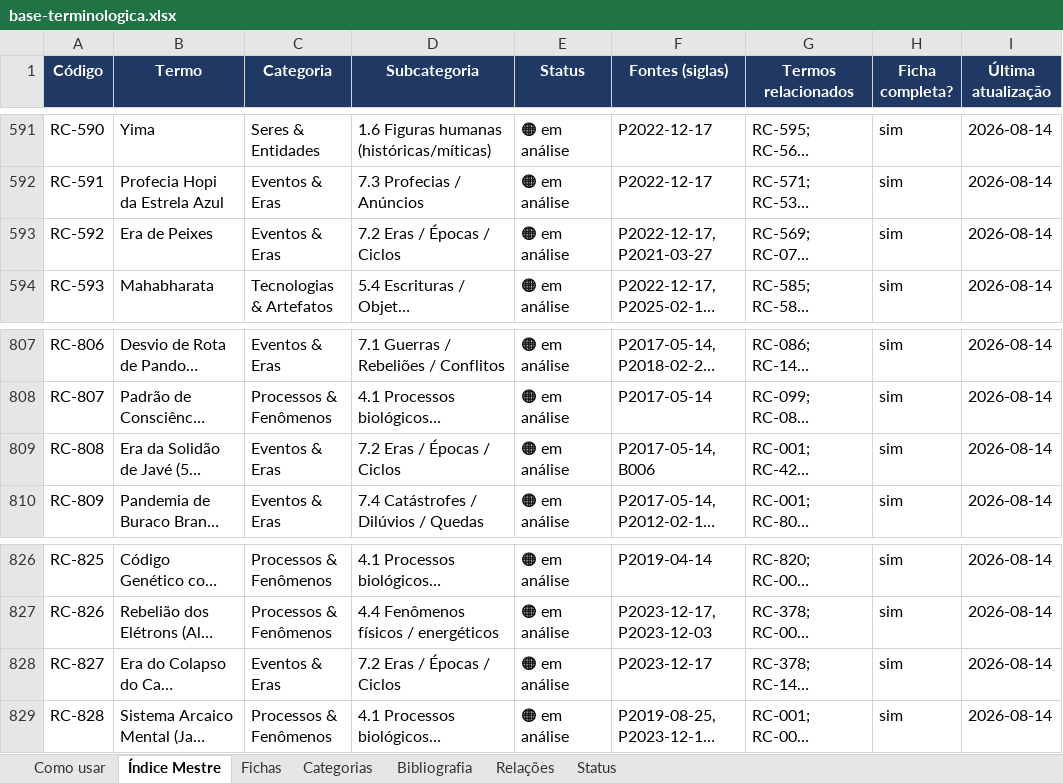
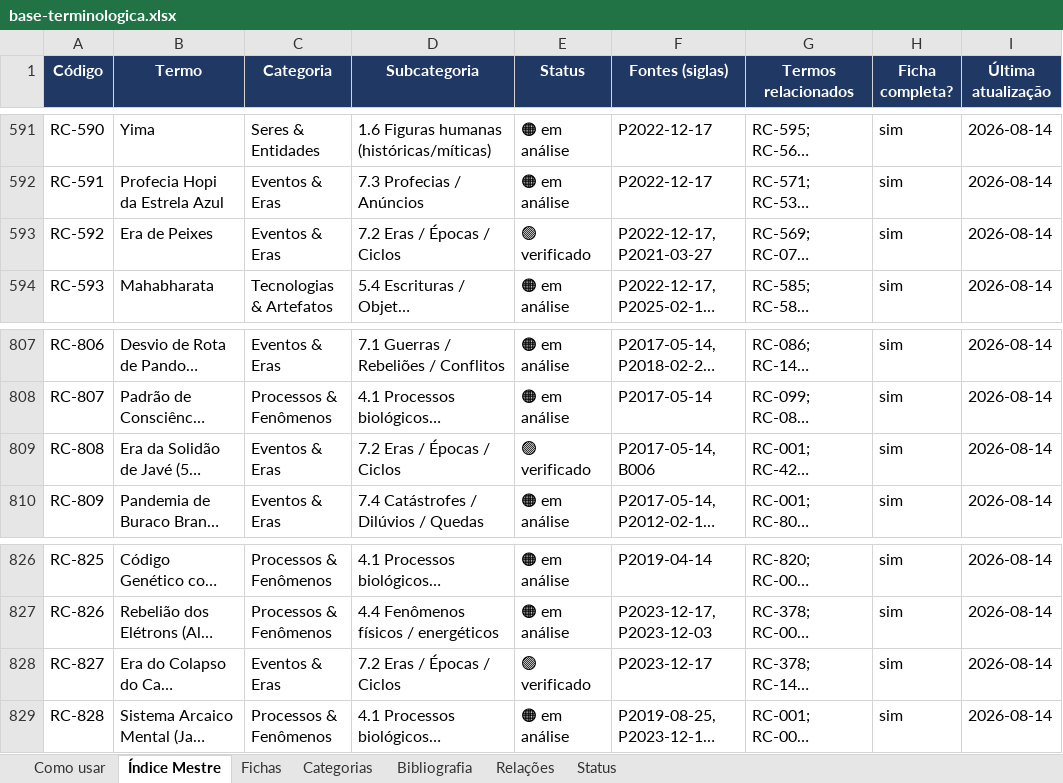
Before and after one commit to institutocura-maker/Termos-RC, an Excel workbook: base-terminologica.xlsx, sheet Índice Mestre, drawn as a sheet; only a part is shown, gaps mark what is left out; long unchanged cells end in …; values as stored, in another font and other column widths than the file's, no borders; the diff covers the shown part only; the diff names each change by its address in the sheet, - before the commit and + after, or states it on an @@ line.

Commit message:
P6c: 2ª leva 🟢 — chunk 7.2 Eras/Épocas, 11 termos (chancela 10/09/2026)
155/273/297/536/567/568/569/571/592/808/827. verificado 67→78. Base 946/670/1898. (d0cb5a6 saiu sem conteúdo — superado por este.)

Co-authored-by: arena-agent <297053741+arena-agent@users.noreply.github.com>

```diff
--- a/base-terminologica.xlsx (sheet Índice Mestre)
+++ b/base-terminologica.xlsx (sheet Índice Mestre)
-E593 (Status): 🟠 em análise
+E593 (Status): 🟢 verificado
-E809 (Status): 🟠 em análise
+E809 (Status): 🟢 verificado
-E828 (Status): 🟠 em análise
+E828 (Status): 🟢 verificado
```
Also changed, not shown: 8 edited cells elsewhere in this sheet, sheet Fichas, 14 other files.
